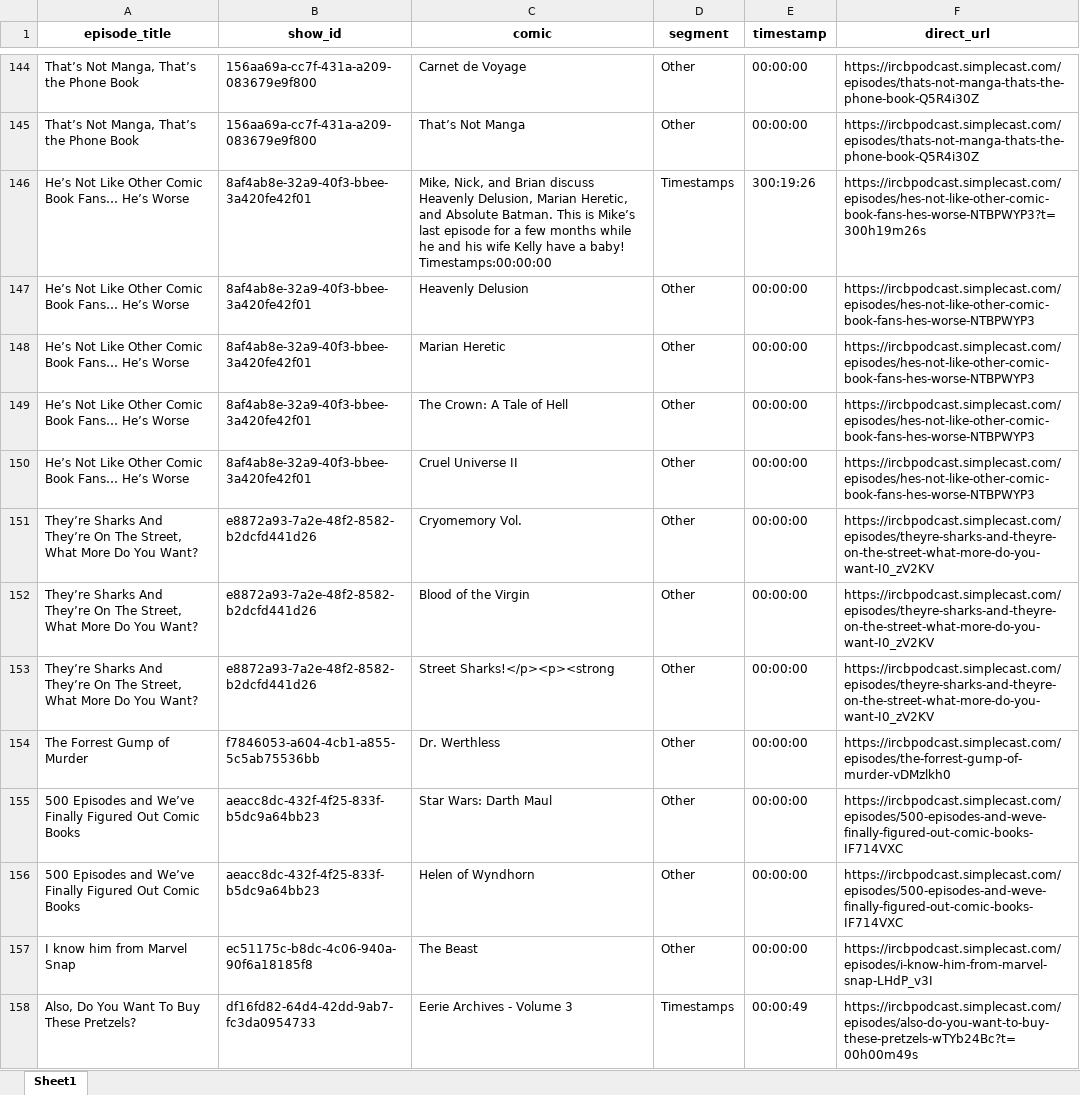
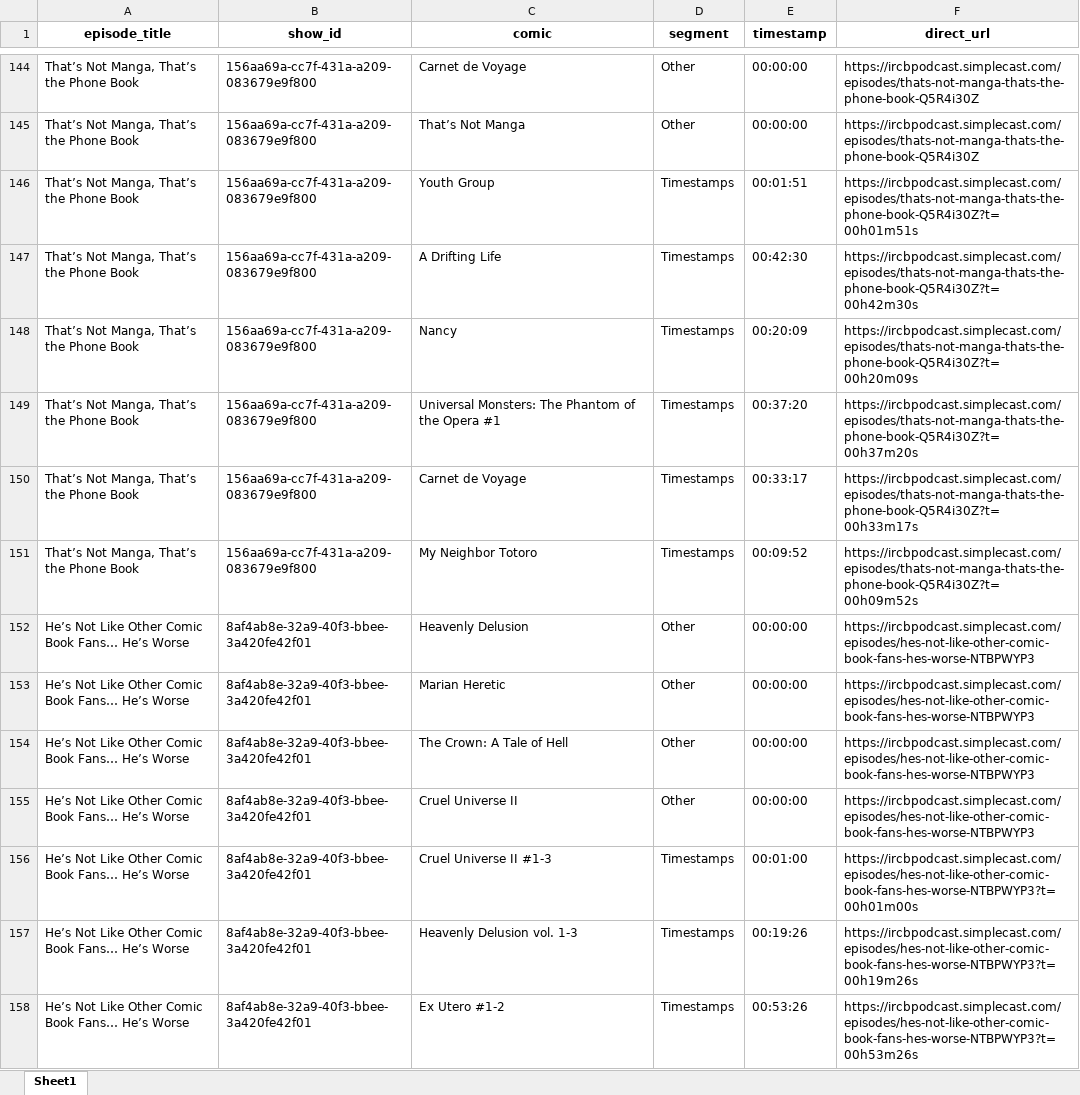
Before and after one commit to sshugars/ircb, an Excel workbook: tables/public_feed_comics.xlsx, sheet Sheet1, drawn as a sheet; only a part is shown, gaps mark what is left out; the shorter side is filled out with more unchanged rows; values as stored, in another font and other column widths than the file's, no borders; removed rows and columns are numbered as before the commit, all else as after; the diff covers the shown part only; the diff names each change by its address in the sheet, - before the commit and + after, or states it on an @@ line.

Commit message:
backfill the timestamp fixes into the comics table

```diff
--- a/tables/public_feed_comics.xlsx (sheet Sheet1)
+++ b/tables/public_feed_comics.xlsx (sheet Sheet1)
-row 146: He’s Not Like Other Comic Book Fans… He’s Worse | 8af4ab8e-32a9-40f3-bbee-3a420fe42f01 | Mike, Nick, and Brian discuss Heavenly Delusion, Marian Heretic, and Absolute Batman. This is Mike’s last episode for a few months while he and his wife Kelly have a baby! Timestamps:00:00:00 | Timestamps | 300:19:26 | https://ircbpodcast.simplecast.com/episodes/hes-not-like-other-comic-book-fans-hes-worse-NTBPWYP3?t=300h19m26s
+row 146: That’s Not Manga, That’s the Phone Book | 156aa69a-cc7f-431a-a209-083679e9f800 | Youth Group | Timestamps | 00:01:51 | https://ircbpodcast.simplecast.com/episodes/thats-not-manga-thats-the-phone-book-Q5R4i30Z?t=00h01m51s
+row 147: That’s Not Manga, That’s the Phone Book | 156aa69a-cc7f-431a-a209-083679e9f800 | A Drifting Life | Timestamps | 00:42:30 | https://ircbpodcast.simplecast.com/episodes/thats-not-manga-thats-the-phone-book-Q5R4i30Z?t=00h42m30s
+row 148: That’s Not Manga, That’s the Phone Book | 156aa69a-cc7f-431a-a209-083679e9f800 | Nancy | Timestamps | 00:20:09 | https://ircbpodcast.simplecast.com/episodes/thats-not-manga-thats-the-phone-book-Q5R4i30Z?t=00h20m09s
+row 149: That’s Not Manga, That’s the Phone Book | 156aa69a-cc7f-431a-a209-083679e9f800 | Universal Monsters: The Phantom of the Opera #1 | Timestamps | 00:37:20 | https://ircbpodcast.simplecast.com/episodes/thats-not-manga-thats-the-phone-book-Q5R4i30Z?t=00h37m20s
+row 150: That’s Not Manga, That’s the Phone Book | 156aa69a-cc7f-431a-a209-083679e9f800 | Carnet de Voyage | Timestamps | 00:33:17 | https://ircbpodcast.simplecast.com/episodes/thats-not-manga-thats-the-phone-book-Q5R4i30Z?t=00h33m17s
+row 151: That’s Not Manga, That’s the Phone Book | 156aa69a-cc7f-431a-a209-083679e9f800 | My Neighbor Totoro | Timestamps | 00:09:52 | https://ircbpodcast.simplecast.com/episodes/thats-not-manga-thats-the-phone-book-Q5R4i30Z?t=00h09m52s
+row 156: He’s Not Like Other Comic Book Fans… He’s Worse | 8af4ab8e-32a9-40f3-bbee-3a420fe42f01 | Cruel Universe II #1-3 | Timestamps | 00:01:00 | https://ircbpodcast.simplecast.com/episodes/hes-not-like-other-comic-book-fans-hes-worse-NTBPWYP3?t=00h01m00s
+row 157: He’s Not Like Other Comic Book Fans… He’s Worse | 8af4ab8e-32a9-40f3-bbee-3a420fe42f01 | Heavenly Delusion vol. 1-3 | Timestamps | 00:19:26 | https://ircbpodcast.simplecast.com/episodes/hes-not-like-other-comic-book-fans-hes-worse-NTBPWYP3?t=00h19m26s
+row 158: He’s Not Like Other Comic Book Fans… He’s Worse | 8af4ab8e-32a9-40f3-bbee-3a420fe42f01 | Ex Utero #1-2 | Timestamps | 00:53:26 | https://ircbpodcast.simplecast.com/episodes/hes-not-like-other-comic-book-fans-hes-worse-NTBPWYP3?t=00h53m26s
```
Also changed, not shown: 23 added rows and 29 edited cells elsewhere in this sheet.
